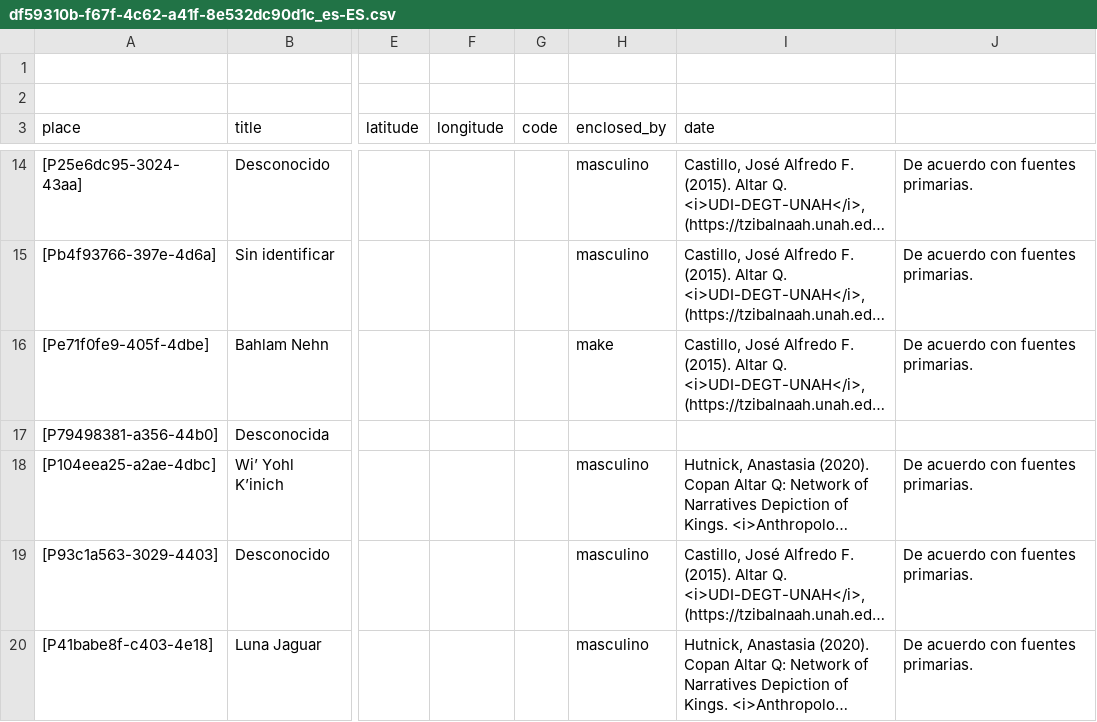
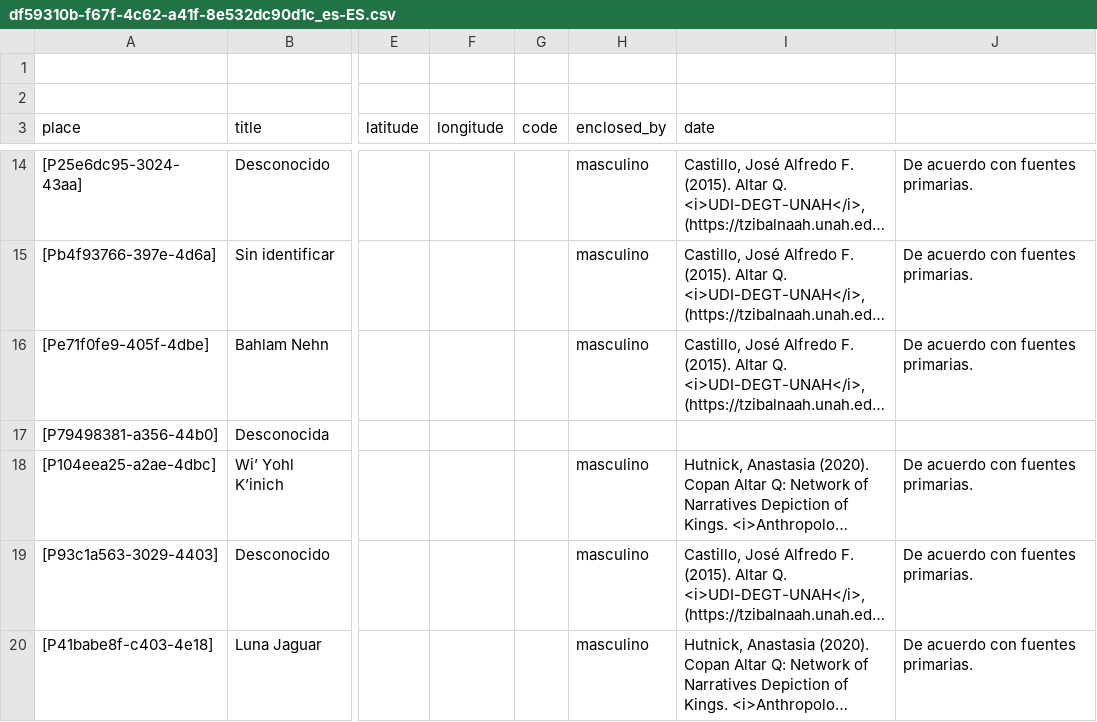
Before and after one commit to historytracers/historytracers, a CSV file: csv/df59310b-f67f-4c62-a41f-8e532dc90d1c_es-ES.csv, drawn as a sheet; only a part is shown, gaps mark what is left out; long unchanged cells end in …; the diff names each change by its address in the sheet, - before the commit and + after, or states it on an @@ line.

```diff
--- a/csv/df59310b-f67f-4c62-a41f-8e532dc90d1c_es-ES.csv
+++ b/csv/df59310b-f67f-4c62-a41f-8e532dc90d1c_es-ES.csv
-H16 (enclosed_by): make
+H16 (enclosed_by): masculino
```
Also changed, not shown: csv/5b2cc288-1a05-4a25-8f18-e70ad1ba213d_en-US.csv, csv/df59310b-f67f-4c62-a41f-8e532dc90d1c_pt-BR.csv, 39 other files.
